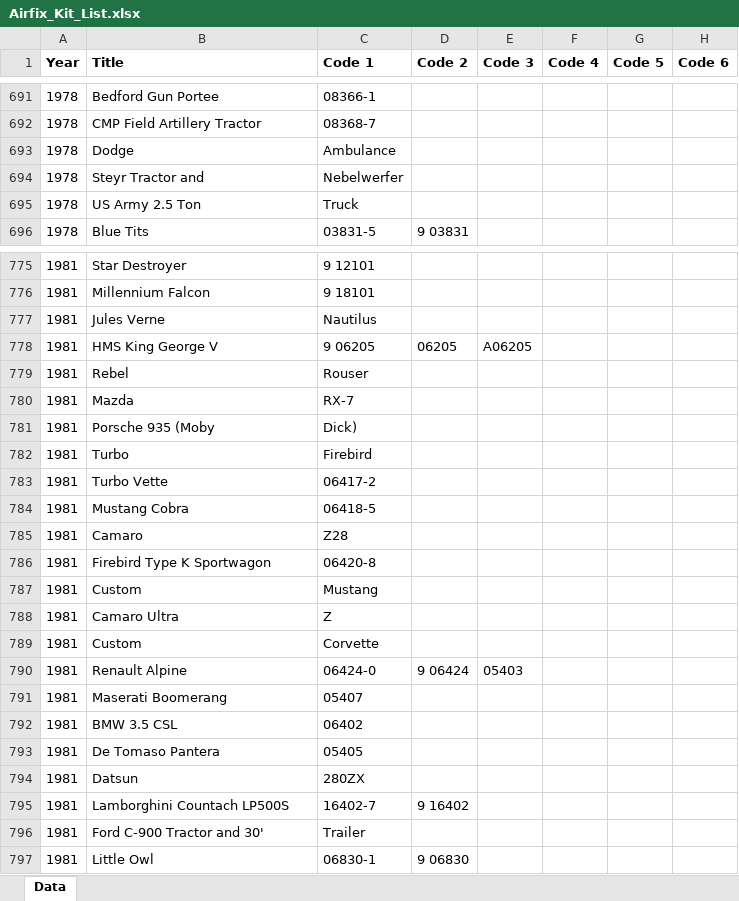
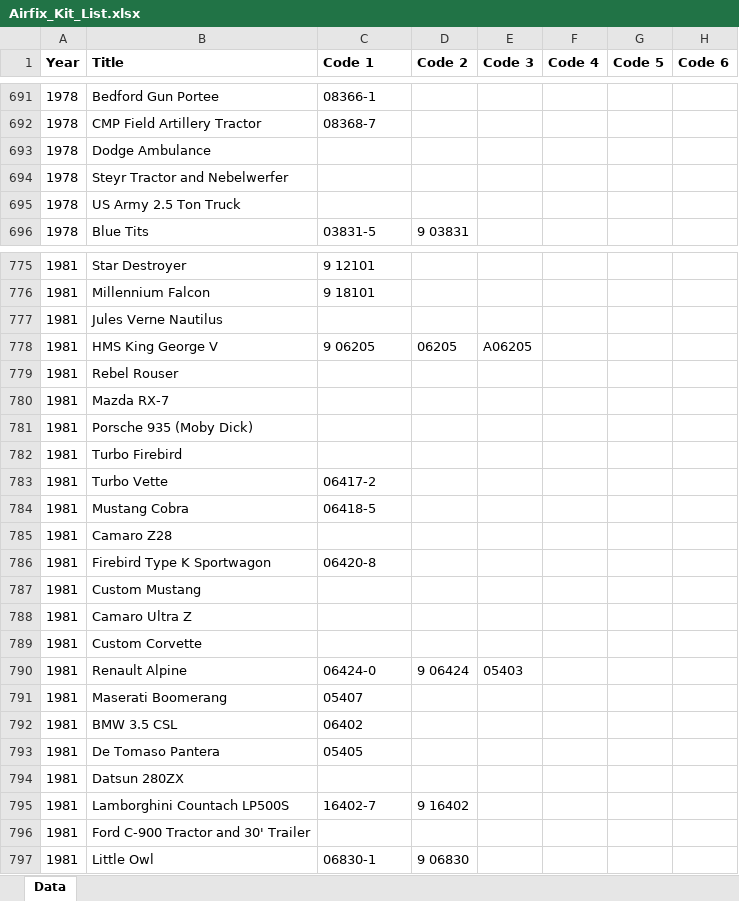
Before and after one commit to datamgmt/PlasticModelCatalogues, an Excel workbook: Airfix/Airfix_Kit_List.xlsx, sheet Data, drawn as a sheet; only a part is shown, gaps mark what is left out; values as stored, in another font and other column widths than the file's, no borders; the diff covers the shown part only; the diff names each change by its address in the sheet, - before the commit and + after, or states it on an @@ line.

```diff
--- a/Airfix/Airfix_Kit_List.xlsx (sheet Data)
+++ b/Airfix/Airfix_Kit_List.xlsx (sheet Data)
-B693 (Title): Dodge
+B693 (Title): Dodge Ambulance
-C693 (Code 1): Ambulance
+C693 (Code 1): (empty)
-B694 (Title): Steyr Tractor and
+B694 (Title): Steyr Tractor and Nebelwerfer
-C694 (Code 1): Nebelwerfer
+C694 (Code 1): (empty)
-B695 (Title): US Army 2.5 Ton
+B695 (Title): US Army 2.5 Ton Truck
-C695 (Code 1): Truck
+C695 (Code 1): (empty)
-B777 (Title): Jules Verne
+B777 (Title): Jules Verne Nautilus
-C777 (Code 1): Nautilus
+C777 (Code 1): (empty)
-B779 (Title): Rebel
+B779 (Title): Rebel Rouser
-C779 (Code 1): Rouser
+C779 (Code 1): (empty)
-B780 (Title): Mazda
+B780 (Title): Mazda RX-7
-C780 (Code 1): RX-7
+C780 (Code 1): (empty)
-B781 (Title): Porsche 935 (Moby
+B781 (Title): Porsche 935 (Moby Dick)
-C781 (Code 1): Dick)
+C781 (Code 1): (empty)
-B782 (Title): Turbo
+B782 (Title): Turbo Firebird
-C782 (Code 1): Firebird
+C782 (Code 1): (empty)
-B785 (Title): Camaro
+B785 (Title): Camaro Z28
-C785 (Code 1): Z28
+C785 (Code 1): (empty)
-B787 (Title): Custom
+B787 (Title): Custom Mustang
-C787 (Code 1): Mustang
+C787 (Code 1): (empty)
-B788 (Title): Camaro Ultra
+B788 (Title): Camaro Ultra Z
-C788 (Code 1): Z
+C788 (Code 1): (empty)
-B789 (Title): Custom
+B789 (Title): Custom Corvette
-C789 (Code 1): Corvette
+C789 (Code 1): (empty)
-B794 (Title): Datsun
+B794 (Title): Datsun 280ZX
-C794 (Code 1): 280ZX
+C794 (Code 1): (empty)
-B796 (Title): Ford C-900 Tractor and 30'
+B796 (Title): Ford C-900 Tractor and 30' Trailer
-C796 (Code 1): Trailer
+C796 (Code 1): (empty)
```
Also changed, not shown: 1 removed row and 73 edited cells elsewhere in this sheet, 1 other file.
